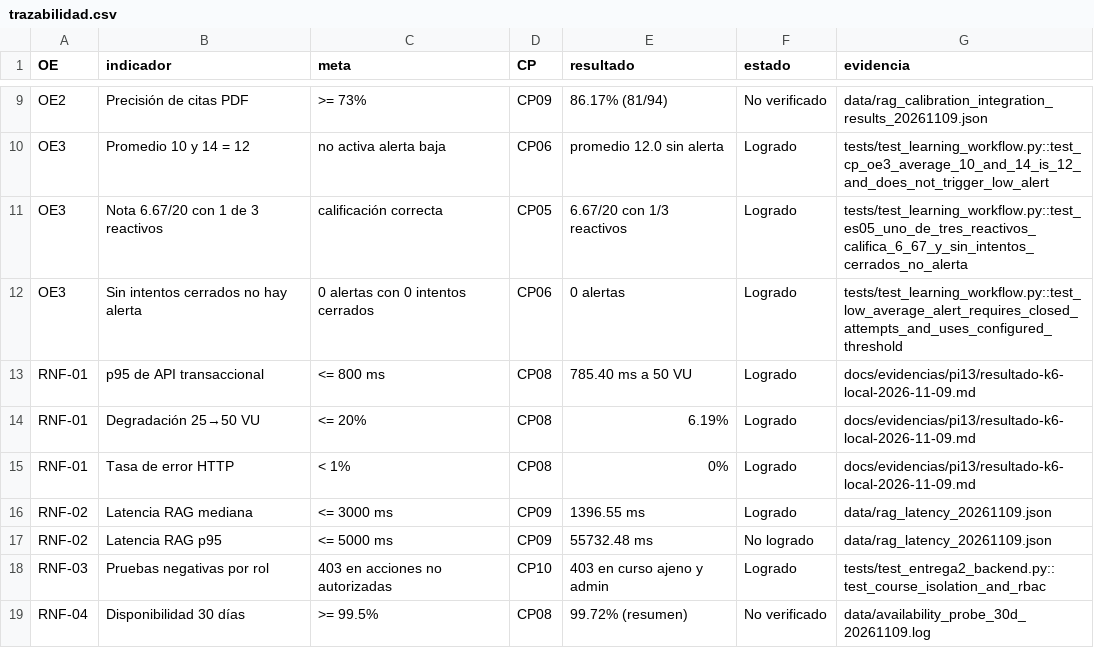
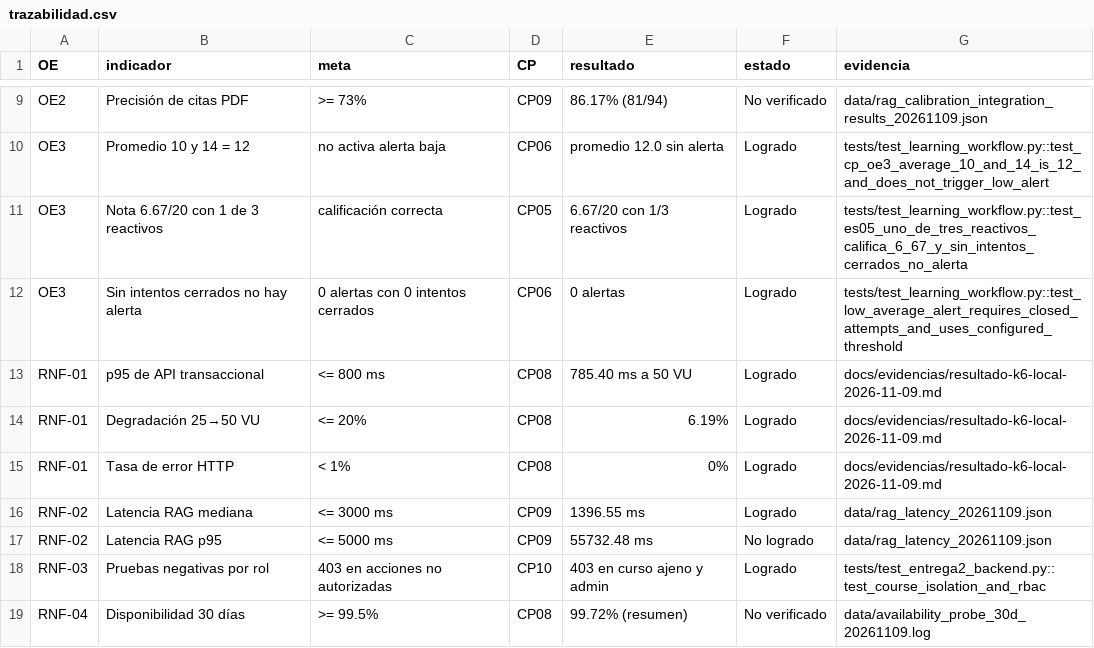
Before and after one commit to MonicaMNK/MONDA_PLATAFORMA, a CSV file: docs/evidencias/pi13/trazabilidad.csv, drawn as a sheet; only a part is shown, gaps mark what is left out.

```diff
--- a/docs/evidencias/pi13/trazabilidad.csv
+++ b/docs/evidencias/pi13/trazabilidad.csv
@@ -12,5 +12,5 @@ OE3,Nota 6.67/20 con 1 de 3 reactivos,calificación correcta,CP05,6.67/20 con 1/
 OE3,Sin intentos cerrados no hay alerta,0 alertas con 0 intentos cerrados,CP06,0 alertas,Logrado,tests/test_learning_workflow.py::test_low_average_alert_requires_closed_attempts_and_uses_configured_threshold
-RNF-01,p95 de API transaccional,<= 800 ms,CP08,785.40 ms a 50 VU,Logrado,docs/evidencias/pi13/resultado-k6-local-2026-11-09.md
-RNF-01,Degradación 25→50 VU,<= 20%,CP08,6.19%,Logrado,docs/evidencias/pi13/resultado-k6-local-2026-11-09.md
-RNF-01,Tasa de error HTTP,< 1%,CP08,0%,Logrado,docs/evidencias/pi13/resultado-k6-local-2026-11-09.md
+RNF-01,p95 de API transaccional,<= 800 ms,CP08,785.40 ms a 50 VU,Logrado,docs/evidencias/resultado-k6-local-2026-11-09.md
+RNF-01,Degradación 25→50 VU,<= 20%,CP08,6.19%,Logrado,docs/evidencias/resultado-k6-local-2026-11-09.md
+RNF-01,Tasa de error HTTP,< 1%,CP08,0%,Logrado,docs/evidencias/resultado-k6-local-2026-11-09.md
 RNF-02,Latencia RAG mediana,<= 3000 ms,CP09,1396.55 ms,Logrado,data/rag_latency_20261109.json
```
Also changed, not shown: docs/evidencias/pi13/cp-ejecucion.csv, 8 other files.
